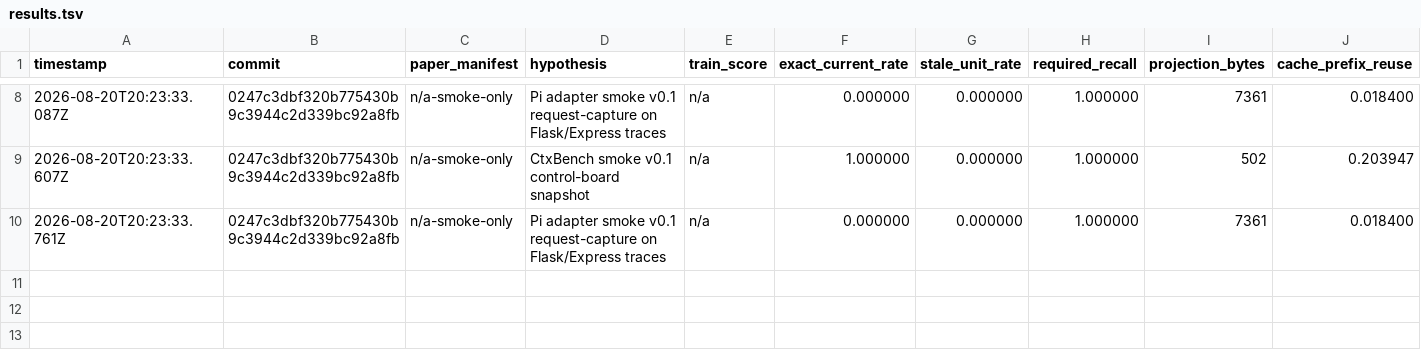
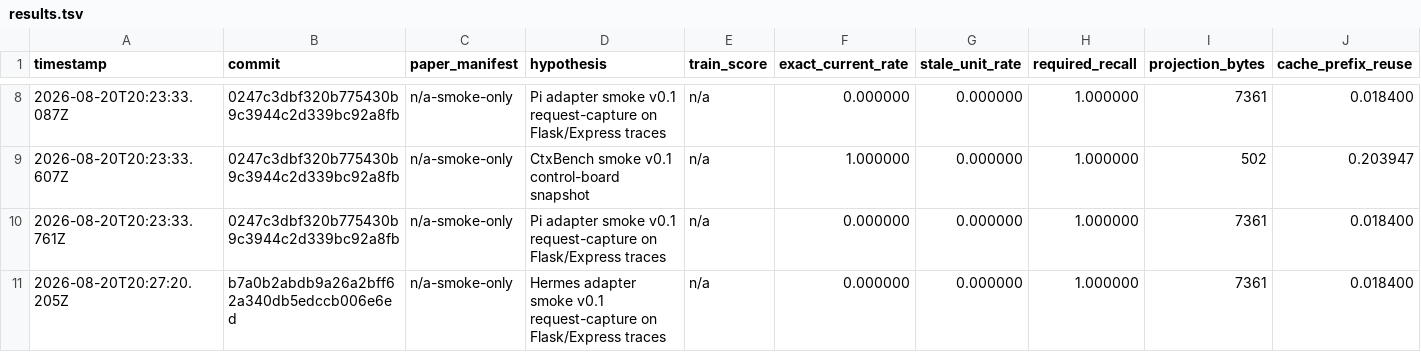
Before and after one commit to felipebasurto/freshctx-research, a TSV file: autoresearch/results.tsv, drawn as a sheet; only a part is shown, gaps mark what is left out; rows hold the shown columns only; the diff names each change by its address in the sheet, - before the commit and + after, or states it on an @@ line.

```diff
--- a/autoresearch/results.tsv
+++ b/autoresearch/results.tsv
+row 11: 2026-08-20T20:27:20.205Z | b7a0b2abdb9a26a2bff62a340db5edccb006e6ed | n/a-smoke-only | Hermes adapter smoke v0.1 request-capture on Flask/Express traces | n/a | 0.000000 | 0.000000 | 1.000000 | 7361 | 0.018400
```
Also changed, not shown: 2 other files.
